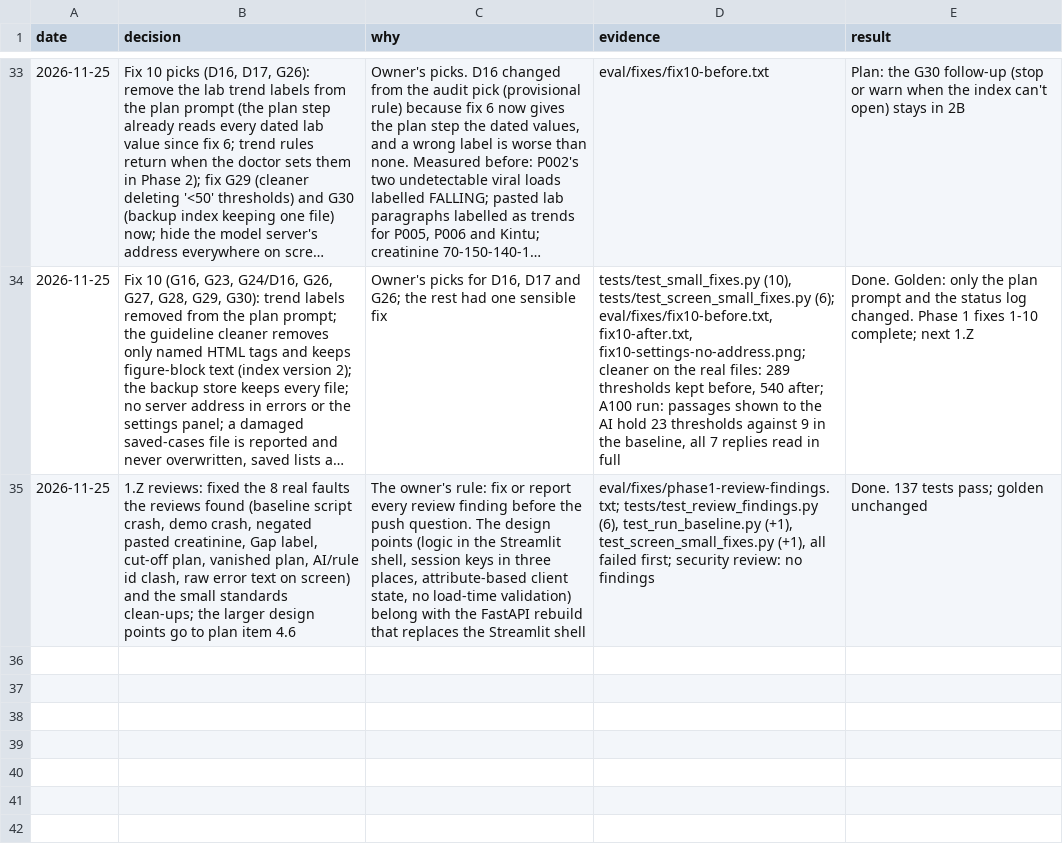
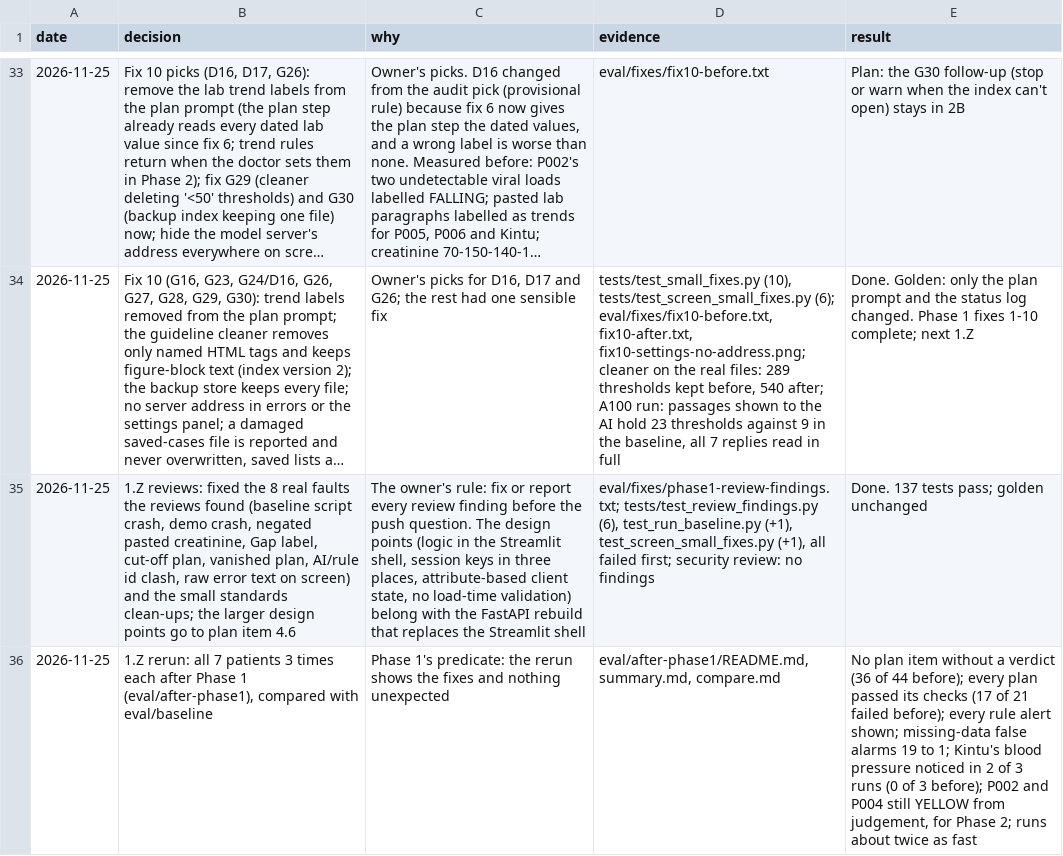
Before and after one commit to atwine/artemis-hiv, a TSV file: docs/decisions.tsv, drawn as a sheet; only a part is shown, gaps mark what is left out; long unchanged cells end in …; the diff names each change by its address in the sheet, - before the commit and + after, or states it on an @@ line.

```diff
--- a/docs/decisions.tsv
+++ b/docs/decisions.tsv
+row 36: 2026-11-25 | 1.Z rerun: all 7 patients 3 times each after Phase 1 (eval/after-phase1), compared with eval/baseline | Phase 1's predicate: the rerun shows the fixes and nothing unexpected | eval/after-phase1/README.md, summary.md, compare.md | No plan item without a verdict (36 of 44 before); every plan passed its checks (17 of 21 failed before); every rule alert shown; missing-data false alarms 19 to 1; Kintu's blood pressure noticed in 2 of 3 runs (0 of 3 before); P002 and P004 still YELLOW from judgement, for Phase 2; runs about twice as fast
```
Also changed, not shown: 26 other files.
